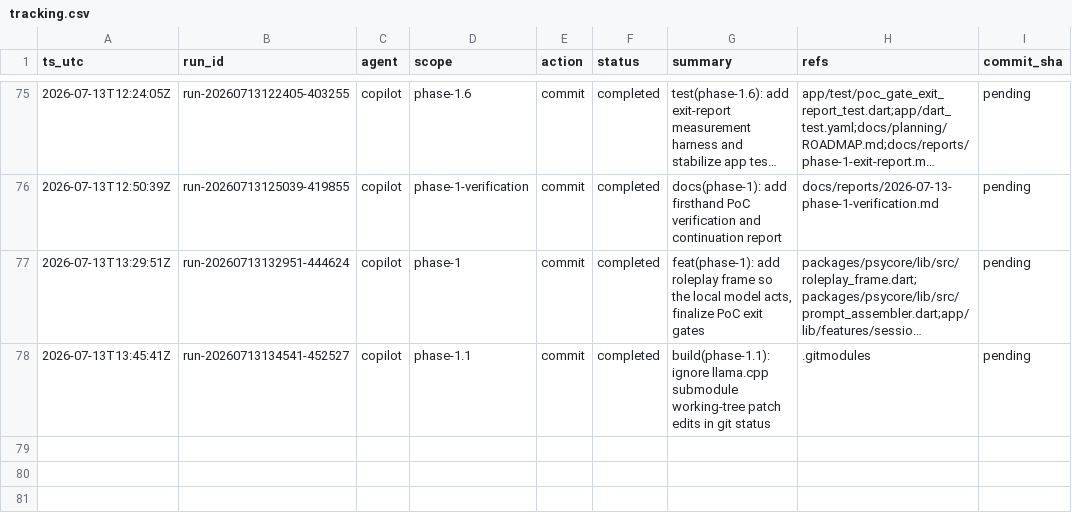
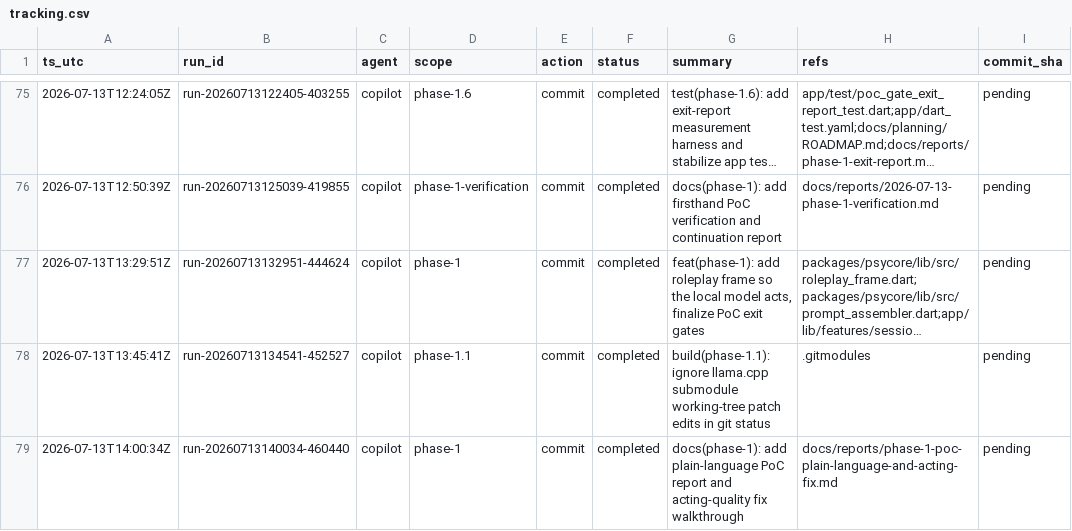
Before and after one commit to metaphy6/psychosims, a CSV file: docs/tracking/tracking.csv, drawn as a sheet; only a part is shown, gaps mark what is left out; long unchanged cells end in ….

Commit message:
docs(phase-1): add plain-language PoC report and acting-quality fix walkthrough
Refs:
  - docs/reports/phase-1-poc-plain-language-and-acting-fix.md

[run-20260713140034-460440]

```diff
--- a/docs/tracking/tracking.csv
+++ b/docs/tracking/tracking.csv
@@ -78 +78,2 @@ ts_utc,run_id,agent,scope,action,status,summary,refs,commit_sha
 2026-07-13T13:45:41Z,run-20260713134541-452527,copilot,phase-1.1,commit,completed,build(phase-1.1): ignore llama.cpp submodule working-tree patch edits in git status,.gitmodules,pending
+2026-07-13T14:00:34Z,run-20260713140034-460440,copilot,phase-1,commit,completed,docs(phase-1): add plain-language PoC report and acting-quality fix walkthrough,docs/reports/phase-1-poc-plain-language-and-acting-fix.md,pending
```
Also changed, not shown: 1 other file.
